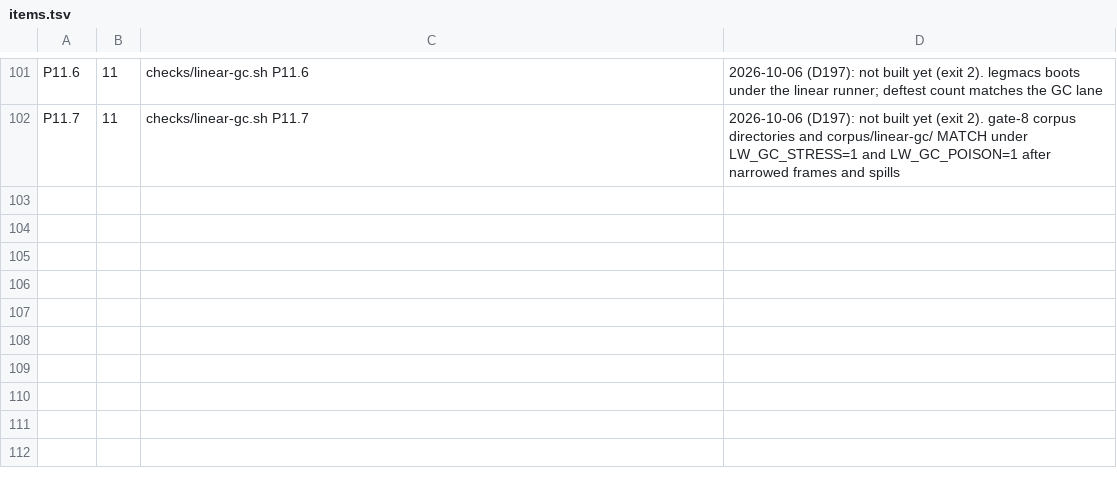
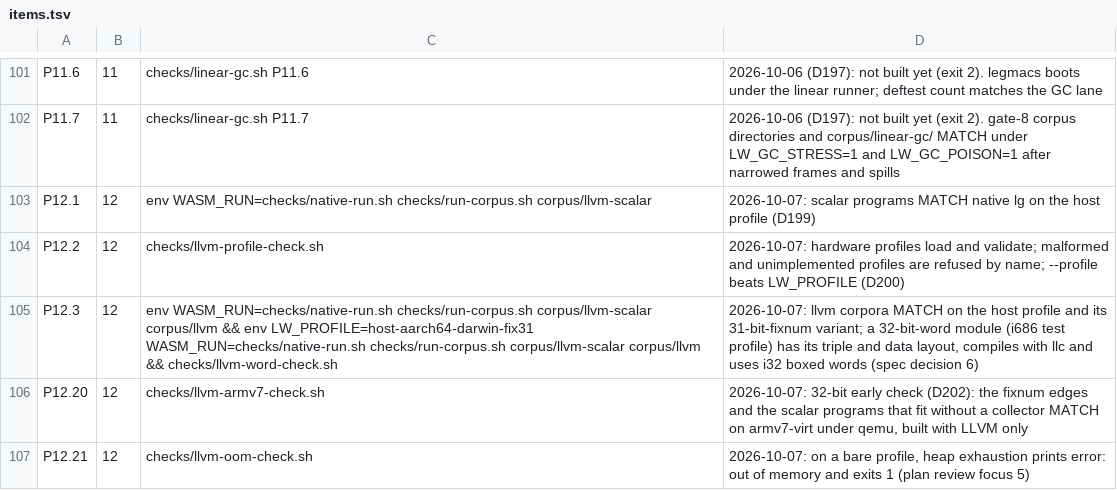
Before and after one commit to mparrett/let-go-wasmgc, a TSV file: checks/items.tsv, drawn as a sheet; only a part is shown, gaps mark what is left out.

Commit message:
llvm target: a CPS emitter from let-go's IR, hardware profiles, word-size-generic values
--target llvm lowers let-go's IR to LLVM IR in continuation-passing style:
every call is a musttail tailcc call and continuations live in heap
records. Hardware profiles (targets/*.edn) fix the triple, word size and
fixnum width; values are word-size generic, and armv7-virt runs early
under the LLVM toolchain alone. Closures, vars, calls through values and
recur. Spec: docs/LLVM-TARGET-SPEC.md (D206-D209); gate 12 rows P12.1,
P12.3 and P12.20.

```diff
--- a/checks/items.tsv
+++ b/checks/items.tsv
@@ -102 +102,6 @@ P11.6	11	checks/linear-gc.sh P11.6	2026-10-06 (D197): not built yet (exit 2). le
 P11.7	11	checks/linear-gc.sh P11.7	2026-10-06 (D197): not built yet (exit 2). gate-8 corpus directories and corpus/linear-gc/ MATCH under LW_GC_STRESS=1 and LW_GC_POISON=1 after narrowed frames and spills
+P12.1	12	env WASM_RUN=checks/native-run.sh checks/run-corpus.sh corpus/llvm-scalar	2026-10-07: scalar programs MATCH native lg on the host profile (D199)
+P12.2	12	checks/llvm-profile-check.sh	2026-10-07: hardware profiles load and validate; malformed and unimplemented profiles are refused by name; --profile beats LW_PROFILE (D200)
+P12.3	12	env WASM_RUN=checks/native-run.sh checks/run-corpus.sh corpus/llvm-scalar corpus/llvm && env LW_PROFILE=host-aarch64-darwin-fix31 WASM_RUN=checks/native-run.sh checks/run-corpus.sh corpus/llvm-scalar corpus/llvm && checks/llvm-word-check.sh	2026-10-07: llvm corpora MATCH on the host profile and its 31-bit-fixnum variant; a 32-bit-word module (i686 test profile) has its triple and data layout, compiles with llc and uses i32 boxed words (spec decision 6)
+P12.20	12	checks/llvm-armv7-check.sh	2026-10-07: 32-bit early check (D202): the fixnum edges and the scalar programs that fit without a collector MATCH on armv7-virt under qemu, built with LLVM only
+P12.21	12	checks/llvm-oom-check.sh	2026-10-07: on a bare profile, heap exhaustion prints error: out of memory and exits 1 (plan review focus 5)
```
Also changed, not shown: 41 other files.
